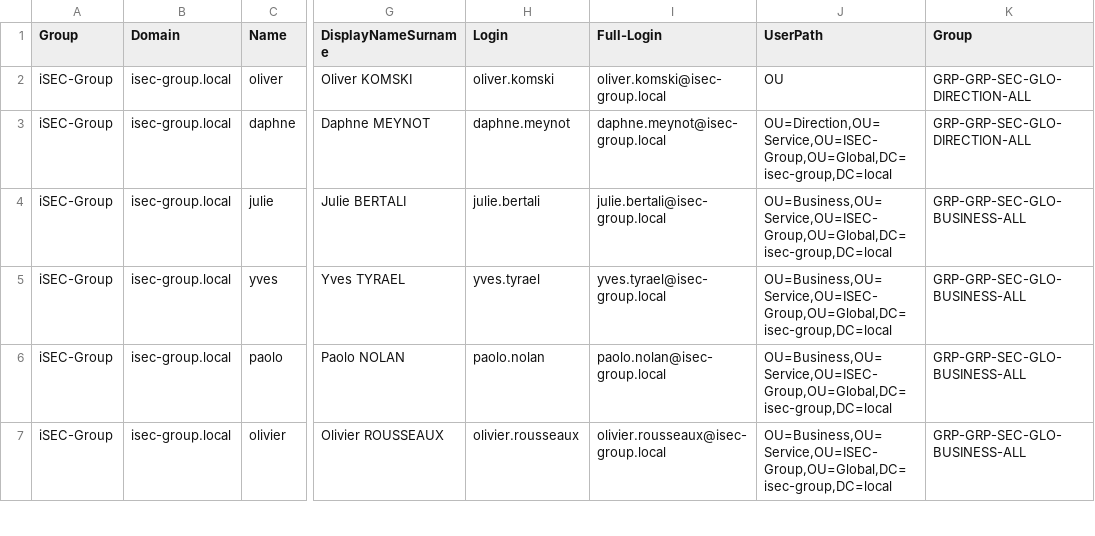
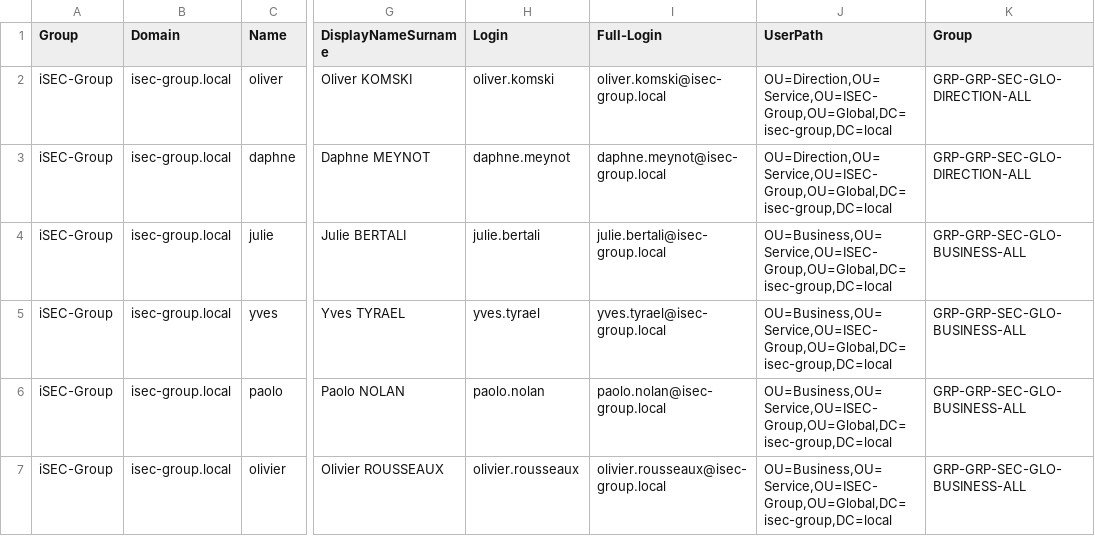
Before and after one commit to Euxiniar/ActiveDirectory-Monitoring-CESI-Project, a CSV file: assets/Users/CSV/ISEC-Group_Users.csv, drawn as a sheet; only a part is shown, gaps mark what is left out; the diff names each change by its address in the sheet, - before the commit and + after, or states it on an @@ line.

Commit message:
Revert "Update ISEC-Group_Users.csv"
This reverts commit 1ddce1cc00ab41dea450032a63a8b3456e78287c.

```diff
--- a/assets/Users/CSV/ISEC-Group_Users.csv
+++ b/assets/Users/CSV/ISEC-Group_Users.csv
-J2 (UserPath): OU
+J2 (UserPath): OU=Direction,OU=Service,OU=ISEC-Group,OU=Global,DC=isec-group,DC=local
```
